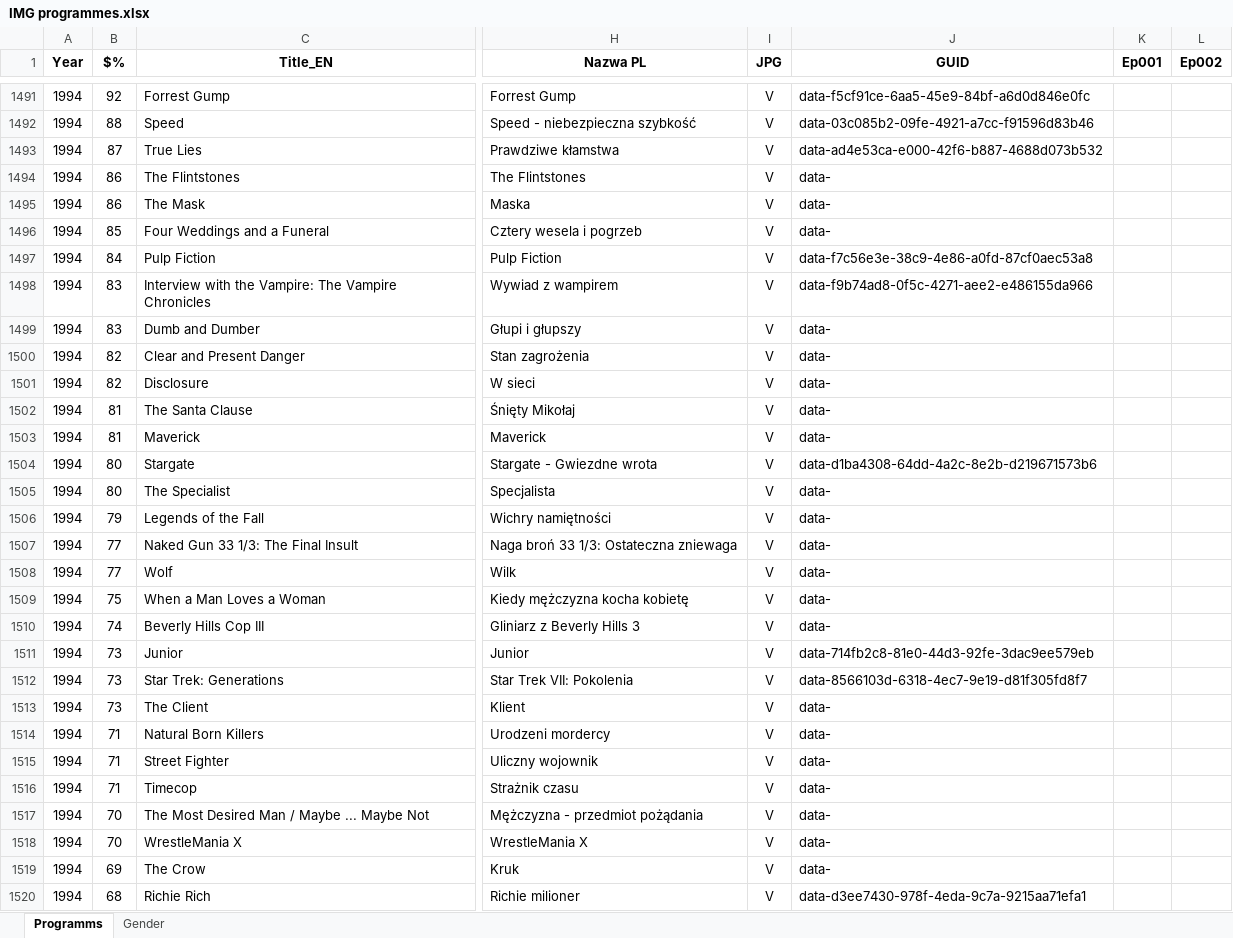
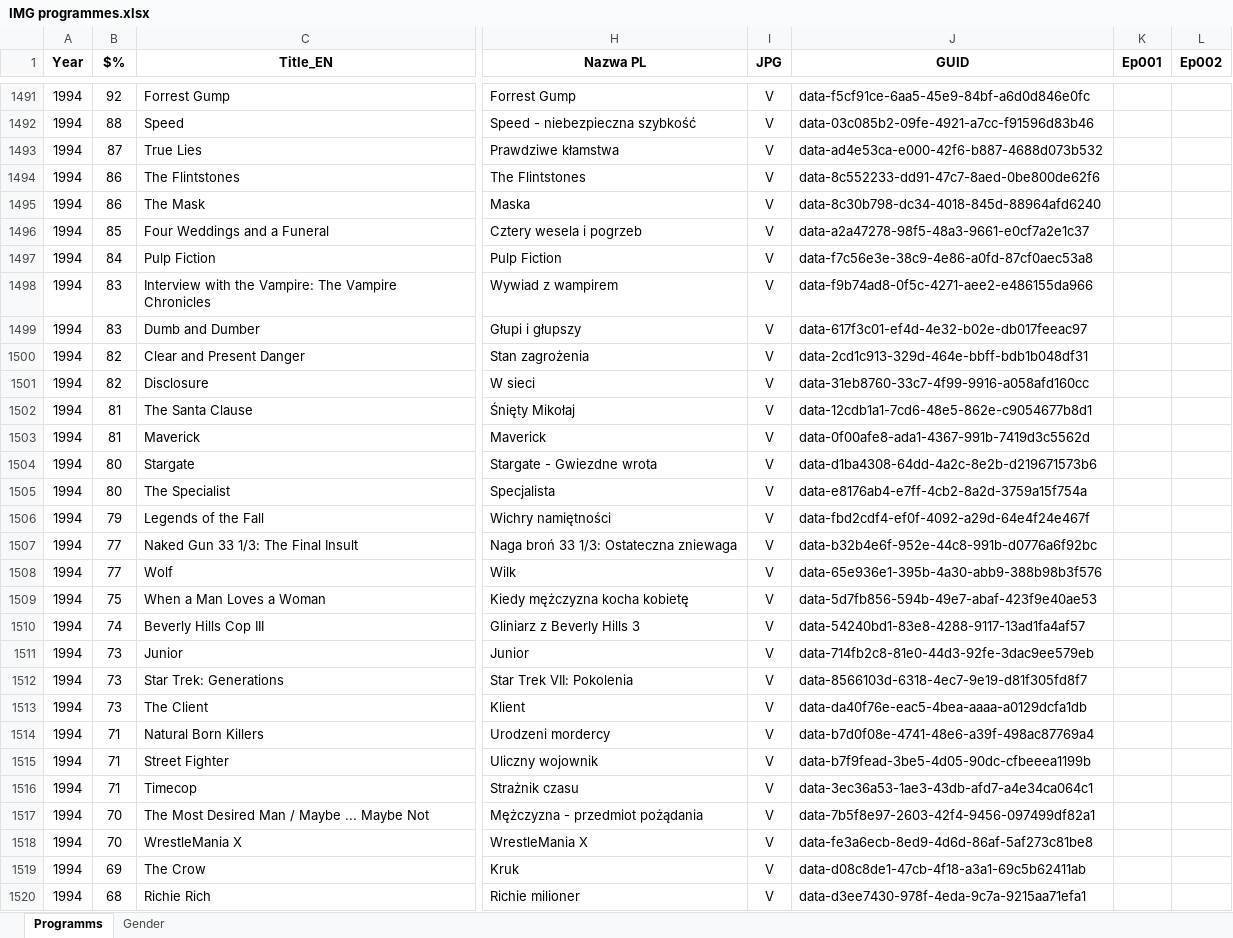
Before and after one commit to pauldim/MADTV, an Excel workbook: IMG programmes.xlsx, sheet Programms, drawn as a sheet; only a part is shown, gaps mark what is left out; values as stored, in another font and other column widths than the file's, no borders; the diff covers the shown part only; the diff names each change by its address in the sheet, - before the commit and + after, or states it on an @@ line.

Commit message:
Update IMG programmes.xlsx

```diff
--- a/IMG programmes.xlsx (sheet Programms)
+++ b/IMG programmes.xlsx (sheet Programms)
-J1494 (GUID): data-
+J1494 (GUID): data-8c552233-dd91-47c7-8aed-0be800de62f6
-J1495 (GUID): data-
+J1495 (GUID): data-8c30b798-dc34-4018-845d-88964afd6240
-J1496 (GUID): data-
+J1496 (GUID): data-a2a47278-98f5-48a3-9661-e0cf7a2e1c37
-J1499 (GUID): data-
+J1499 (GUID): data-617f3c01-ef4d-4e32-b02e-db017feeac97
-J1500 (GUID): data-
+J1500 (GUID): data-2cd1c913-329d-464e-bbff-bdb1b048df31
-J1501 (GUID): data-
+J1501 (GUID): data-31eb8760-33c7-4f99-9916-a058afd160cc
-J1502 (GUID): data-
+J1502 (GUID): data-12cdb1a1-7cd6-48e5-862e-c9054677b8d1
-J1503 (GUID): data-
+J1503 (GUID): data-0f00afe8-ada1-4367-991b-7419d3c5562d
-J1505 (GUID): data-
+J1505 (GUID): data-e8176ab4-e7ff-4cb2-8a2d-3759a15f754a
-J1506 (GUID): data-
+J1506 (GUID): data-fbd2cdf4-ef0f-4092-a29d-64e4f24e467f
-J1507 (GUID): data-
+J1507 (GUID): data-b32b4e6f-952e-44c8-991b-d0776a6f92bc
-J1508 (GUID): data-
+J1508 (GUID): data-65e936e1-395b-4a30-abb9-388b98b3f576
-J1509 (GUID): data-
+J1509 (GUID): data-5d7fb856-594b-49e7-abaf-423f9e40ae53
-J1510 (GUID): data-
+J1510 (GUID): data-54240bd1-83e8-4288-9117-13ad1fa4af57
-J1513 (GUID): data-
+J1513 (GUID): data-da40f76e-eac5-4bea-aaaa-a0129dcfa1db
-J1514 (GUID): data-
+J1514 (GUID): data-b7d0f08e-4741-48e6-a39f-498ac87769a4
-J1515 (GUID): data-
+J1515 (GUID): data-b7f9fead-3be5-4d05-90dc-cfbeeea1199b
-J1516 (GUID): data-
+J1516 (GUID): data-3ec36a53-1ae3-43db-afd7-a4e34ca064c1
-J1517 (GUID): data-
+J1517 (GUID): data-7b5f8e97-2603-42f4-9456-097499df82a1
-J1518 (GUID): data-
+J1518 (GUID): data-fe3a6ecb-8ed9-4d6d-86af-5af273c81be8
-J1519 (GUID): data-
+J1519 (GUID): data-d08c8de1-47cb-4f18-a3a1-69c5b62411ab
```
Also changed, not shown: 19 edited cells elsewhere in this sheet.
